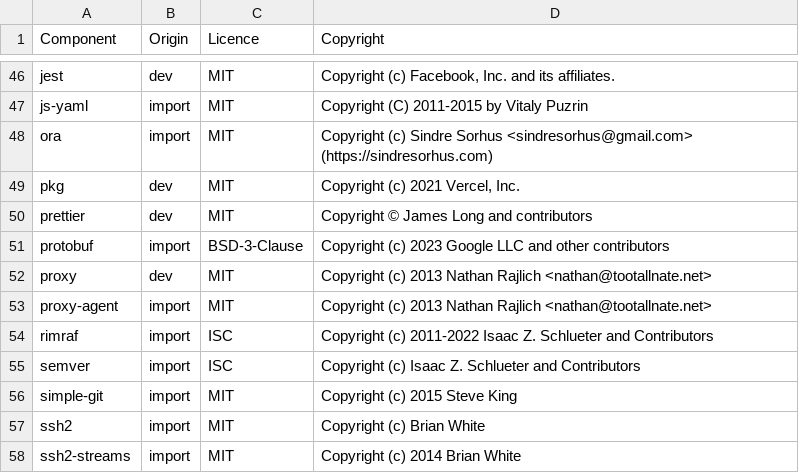
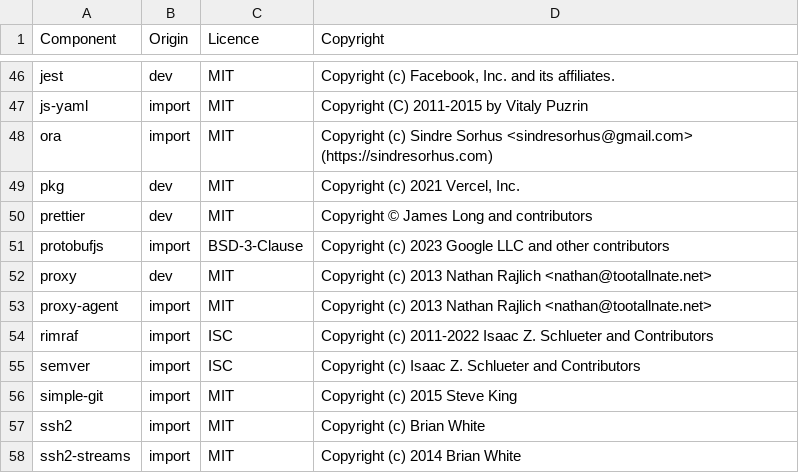
Before and after one commit to DataDog/datadog-ci, a CSV file: LICENSE-3rdparty.csv, drawn as a sheet; only a part is shown, gaps mark what is left out.

Commit message:
update license

```diff
--- a/LICENSE-3rdparty.csv
+++ b/LICENSE-3rdparty.csv
@@ -50,3 +50,3 @@ pkg,dev,MIT,"Copyright (c) 2021 Vercel, Inc."
 prettier,dev,MIT,Copyright © James Long and contributors
-protobuf,import,BSD-3-Clause,Copyright (c) 2023 Google LLC and other contributors
+protobufjs,import,BSD-3-Clause,Copyright (c) 2023 Google LLC and other contributors
 proxy,dev,MIT,Copyright (c) 2013 Nathan Rajlich <nathan@tootallnate.net>
```
